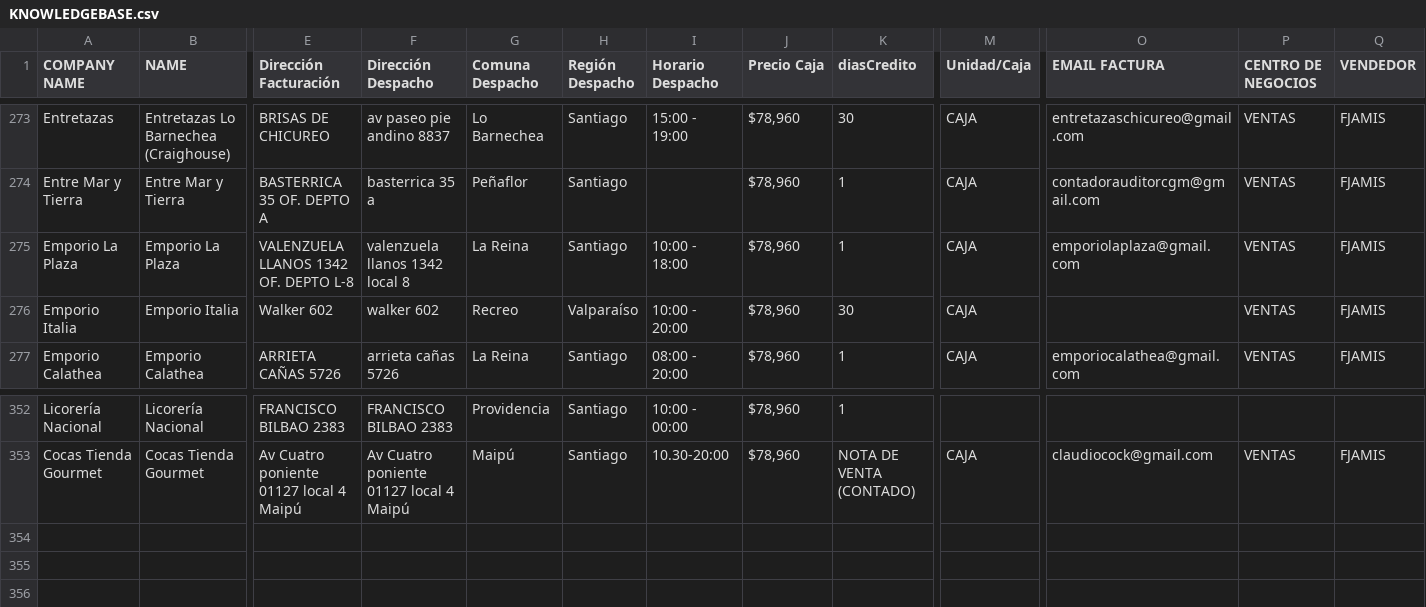
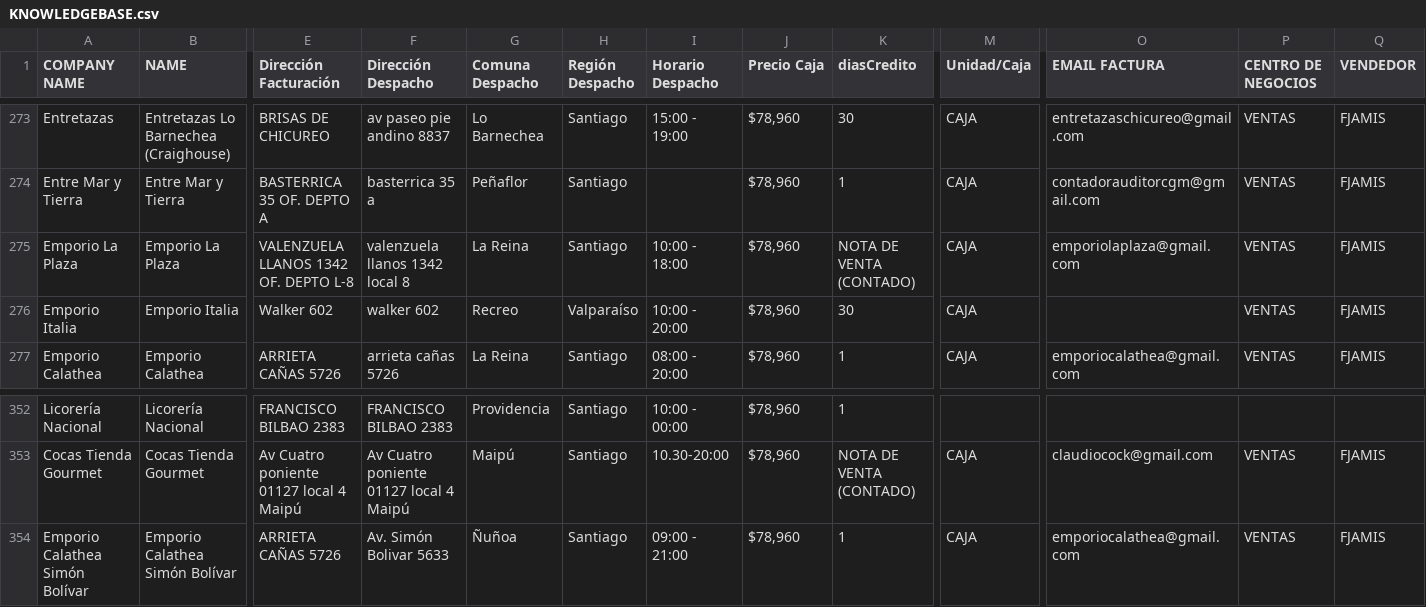
Before and after one commit to Cihoto/OlimpiaAPI, a CSV file: src/documents/KNOWLEDGEBASE.csv, drawn as a sheet; only a part is shown, gaps mark what is left out; rows hold the shown columns only; the diff names each change by its address in the sheet, - before the commit and + after, or states it on an @@ line.

Commit message:
fixes and new knowledgebase

```diff
--- a/src/documents/KNOWLEDGEBASE.csv
+++ b/src/documents/KNOWLEDGEBASE.csv
-K275 (diasCredito): 1
+K275 (diasCredito): NOTA DE VENTA (CONTADO)
+row 354: Emporio Calathea Simón Bolívar | Emporio Calathea Simón Bolívar | ARRIETA CAÑAS 5726 | Av. Simón Bolivar 5633 | Ñuñoa | Santiago | 09:00 - 21:00 | $78,960 | 1 | CAJA | emporiocalathea@gmail.com | VENTAS | FJAMIS
```
Also changed, not shown: 3 other files.
